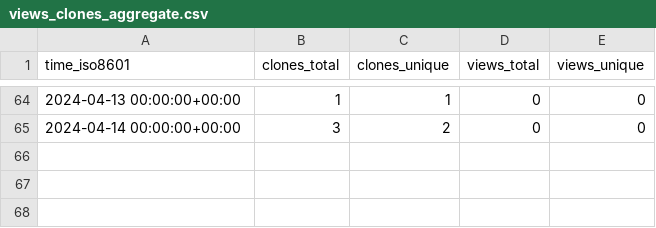
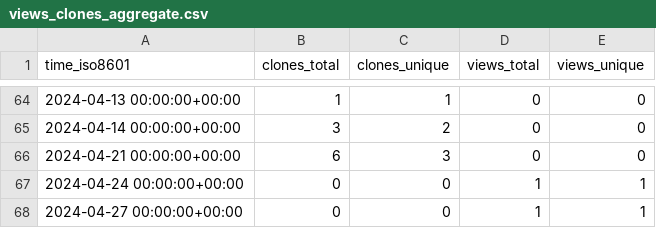
Before and after one commit to animo/homebrew-aries-cli, a CSV file: animo/homebrew-siera/ghrs-data/views_clones_aggregate.csv, drawn as a sheet; only a part is shown, gaps mark what is left out; the diff names each change by its address in the sheet, - before the commit and + after, or states it on an @@ line.

```diff
--- a/animo/homebrew-siera/ghrs-data/views_clones_aggregate.csv
+++ b/animo/homebrew-siera/ghrs-data/views_clones_aggregate.csv
+row 66: 2024-04-21 00:00:00+00:00 | 6 | 3 | 0 | 0
+row 67: 2024-04-24 00:00:00+00:00 | 0 | 0 | 1 | 1
+row 68: 2024-04-27 00:00:00+00:00 | 0 | 0 | 1 | 1
```
Also changed, not shown: 1 other file.
